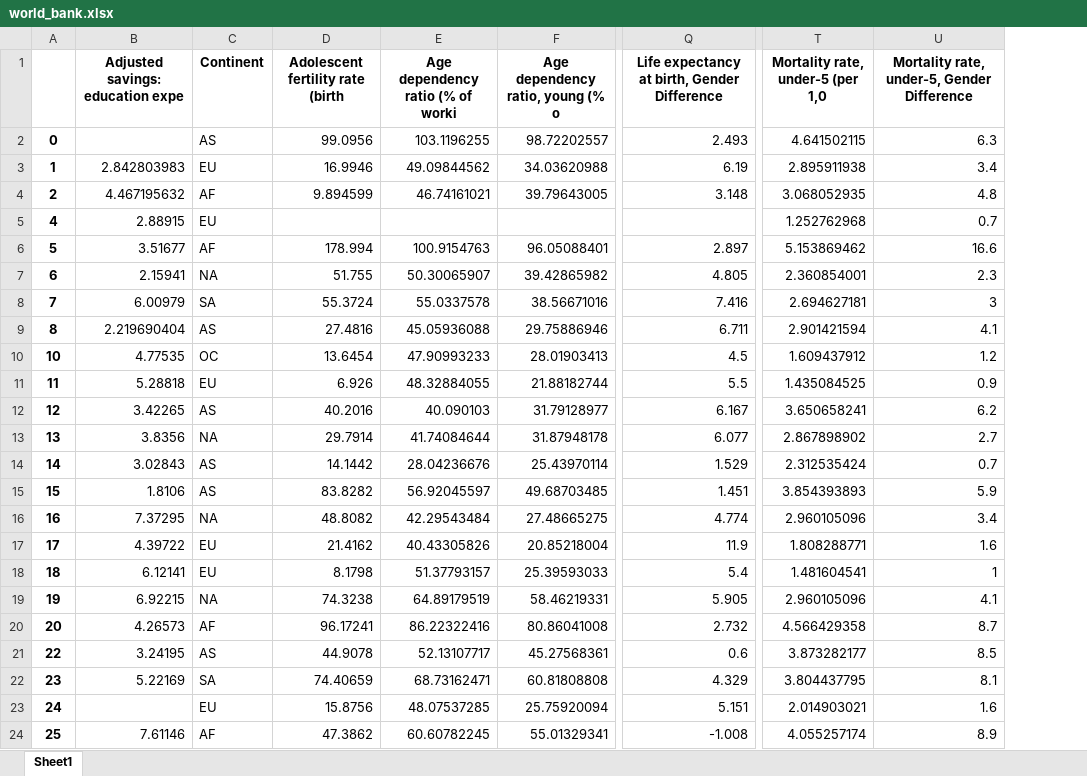
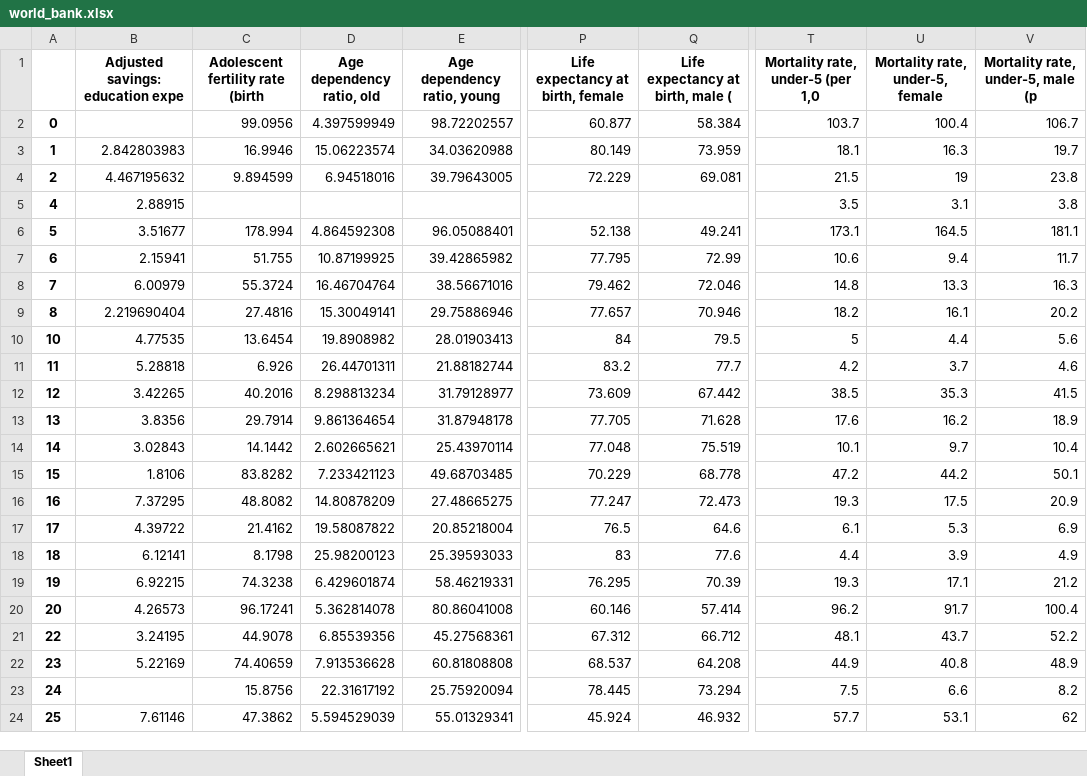
Before and after one commit to emailyc/STAT5102-2018-Group-Project, an Excel workbook: world_bank.xlsx, sheet Sheet1, drawn as a sheet; only a part is shown, gaps mark what is left out; values as stored, in another font and other column widths than the file's, no borders; removed rows and columns are numbered as before the commit, all else as after; the diff covers the shown part only; the diff names each change by its address in the sheet, - before the commit and + after, or states it on an @@ line.

Commit message:
Age dependency ratio; separate old from young

```diff
--- a/world_bank.xlsx (sheet Sheet1)
+++ b/world_bank.xlsx (sheet Sheet1)
-column C (Continent), rows 2-24: AS | EU | AF | EU | AF | NA | SA | AS | OC | EU | AS | NA | AS | AS | NA | EU | EU | NA | AF | AS | SA | EU | AF
-column E (Age dependency ratio (% of worki), rows 2-24: 103.1196255 | 49.09844562 | 46.74161021 |  | 100.9154763 | 50.30065907 | 55.0337578 | 45.05936088 | 47.90993233 | 48.32884055 | 40.090103 | 41.74084644 | 28.04236676 | 56.92045597 | 42.29543484 | 40.43305826 | 51.37793157 | 64.89179519 | 86.22322416 | 52.13107717 | 68.73162471 | 48.07537285 | 60.60782245
+column D (Age dependency ratio, old), rows 2-24: 4.397599949 | 15.06223574 | 6.94518016 |  | 4.864592308 | 10.87199925 | 16.46704764 | 15.30049141 | 19.8908982 | 26.44701311 | 8.298813234 | 9.861364654 | 2.602665621 | 7.233421123 | 14.80878209 | 19.58087822 | 25.98200123 | 6.429601874 | 5.362814078 | 6.85539356 | 7.913536628 | 22.31617192 | 5.594529039
-column Q, rows 1-24: Life expectancy at birth, Gender Difference | 2.493 | 6.19 | 3.148 |  | 2.897 | 4.805 | 7.416 | 6.711 | 4.5 | 5.5 | 6.167 | 6.077 | 1.529 | 1.451 | 4.774 | 11.9 | 5.4 | 5.905 | 2.732 | 0.6 | 4.329 | 5.151 | -1.008
+column P (Life expectancy at birth, female), rows 2-24: 60.877 | 80.149 | 72.229 |  | 52.138 | 77.795 | 79.462 | 77.657 | 84 | 83.2 | 73.609 | 77.705 | 77.048 | 70.229 | 77.247 | 76.5 | 83 | 76.295 | 60.146 | 67.312 | 68.537 | 78.445 | 45.924
+column Q (Life expectancy at birth, male (), rows 2-24: 58.384 | 73.959 | 69.081 |  | 49.241 | 72.99 | 72.046 | 70.946 | 79.5 | 77.7 | 67.442 | 71.628 | 75.519 | 68.778 | 72.473 | 64.6 | 77.6 | 70.39 | 57.414 | 66.712 | 64.208 | 73.294 | 46.932
-column U, rows 1-24: Mortality rate, under-5, Gender Difference | 6.3 | 3.4 | 4.8 | 0.7 | 16.6 | 2.3 | 3 | 4.1 | 1.2 | 0.9 | 6.2 | 2.7 | 0.7 | 5.9 | 3.4 | 1.6 | 1 | 4.1 | 8.7 | 8.5 | 8.1 | 1.6 | 8.9
+column U (Mortality rate, under-5, female), rows 2-24: 100.4 | 16.3 | 19 | 3.1 | 164.5 | 9.4 | 13.3 | 16.1 | 4.4 | 3.7 | 35.3 | 16.2 | 9.7 | 44.2 | 17.5 | 5.3 | 3.9 | 17.1 | 91.7 | 43.7 | 40.8 | 6.6 | 53.1
+column V (Mortality rate, under-5, male (p), rows 2-24: 106.7 | 19.7 | 23.8 | 3.8 | 181.1 | 11.7 | 16.3 | 20.2 | 5.6 | 4.6 | 41.5 | 18.9 | 10.4 | 50.1 | 20.9 | 6.9 | 4.9 | 21.2 | 100.4 | 52.2 | 48.9 | 8.2 | 62
-E1: Age dependency ratio, young (% o
+E1: Age dependency ratio, young
-T2 (Mortality rate, under-5 (per 1,0): 4.641502115
+T2 (Mortality rate, under-5 (per 1,0): 103.7
-T3 (Mortality rate, under-5 (per 1,0): 2.895911938
+T3 (Mortality rate, under-5 (per 1,0): 18.1
-T4 (Mortality rate, under-5 (per 1,0): 3.068052935
+T4 (Mortality rate, under-5 (per 1,0): 21.5
-T5 (Mortality rate, under-5 (per 1,0): 1.252762968
+T5 (Mortality rate, under-5 (per 1,0): 3.5
-T6 (Mortality rate, under-5 (per 1,0): 5.153869462
+T6 (Mortality rate, under-5 (per 1,0): 173.1
-T7 (Mortality rate, under-5 (per 1,0): 2.360854001
+T7 (Mortality rate, under-5 (per 1,0): 10.6
-T8 (Mortality rate, under-5 (per 1,0): 2.694627181
+T8 (Mortality rate, under-5 (per 1,0): 14.8
-T9 (Mortality rate, under-5 (per 1,0): 2.901421594
+T9 (Mortality rate, under-5 (per 1,0): 18.2
-T10 (Mortality rate, under-5 (per 1,0): 1.609437912
+T10 (Mortality rate, under-5 (per 1,0): 5
-T11 (Mortality rate, under-5 (per 1,0): 1.435084525
+T11 (Mortality rate, under-5 (per 1,0): 4.2
-T12 (Mortality rate, under-5 (per 1,0): 3.650658241
+T12 (Mortality rate, under-5 (per 1,0): 38.5
-T13 (Mortality rate, under-5 (per 1,0): 2.867898902
+T13 (Mortality rate, under-5 (per 1,0): 17.6
-T14 (Mortality rate, under-5 (per 1,0): 2.312535424
+T14 (Mortality rate, under-5 (per 1,0): 10.1
-T15 (Mortality rate, under-5 (per 1,0): 3.854393893
+T15 (Mortality rate, under-5 (per 1,0): 47.2
-T16 (Mortality rate, under-5 (per 1,0): 2.960105096
+T16 (Mortality rate, under-5 (per 1,0): 19.3
-T17 (Mortality rate, under-5 (per 1,0): 1.808288771
+T17 (Mortality rate, under-5 (per 1,0): 6.1
-T18 (Mortality rate, under-5 (per 1,0): 1.481604541
+T18 (Mortality rate, under-5 (per 1,0): 4.4
-T19 (Mortality rate, under-5 (per 1,0): 2.960105096
+T19 (Mortality rate, under-5 (per 1,0): 19.3
-T20 (Mortality rate, under-5 (per 1,0): 4.566429358
+T20 (Mortality rate, under-5 (per 1,0): 96.2
-T21 (Mortality rate, under-5 (per 1,0): 3.873282177
+T21 (Mortality rate, under-5 (per 1,0): 48.1
-T22 (Mortality rate, under-5 (per 1,0): 3.804437795
+T22 (Mortality rate, under-5 (per 1,0): 44.9
-T23 (Mortality rate, under-5 (per 1,0): 2.014903021
+T23 (Mortality rate, under-5 (per 1,0): 7.5
-T24 (Mortality rate, under-5 (per 1,0): 4.055257174
+T24 (Mortality rate, under-5 (per 1,0): 57.7
```
Also changed, not shown: 169 edited cells elsewhere in this sheet.
